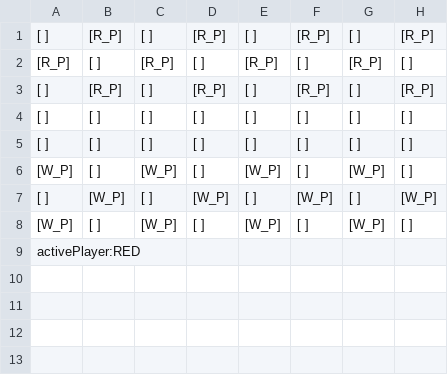
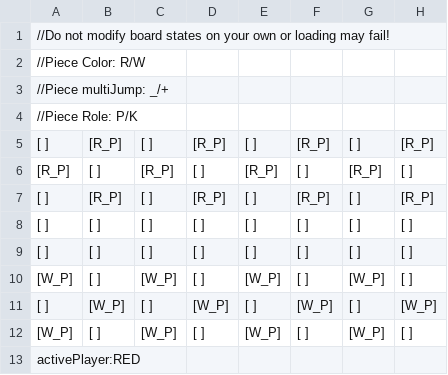
Before and after one commit to polatmete/softcon21-group5, a CSV file: a2/src/initialBoard.csv (was a2/src/boardState.csv), drawn as a sheet; the diff names each change by its address in the sheet, - before the commit and + after, or states it on an @@ line.

Commit message:
BoardLoader and Board improvements

```diff
--- a/a2/src/boardState.csv
+++ b/a2/src/initialBoard.csv
+row 1: //Do not modify board states on your own or loading may fail!
+row 2: //Piece Color: R/W
+row 3: //Piece multiJump: _/+
+row 4: //Piece Role: P/K
```
Also changed, not shown: 3 other files.
